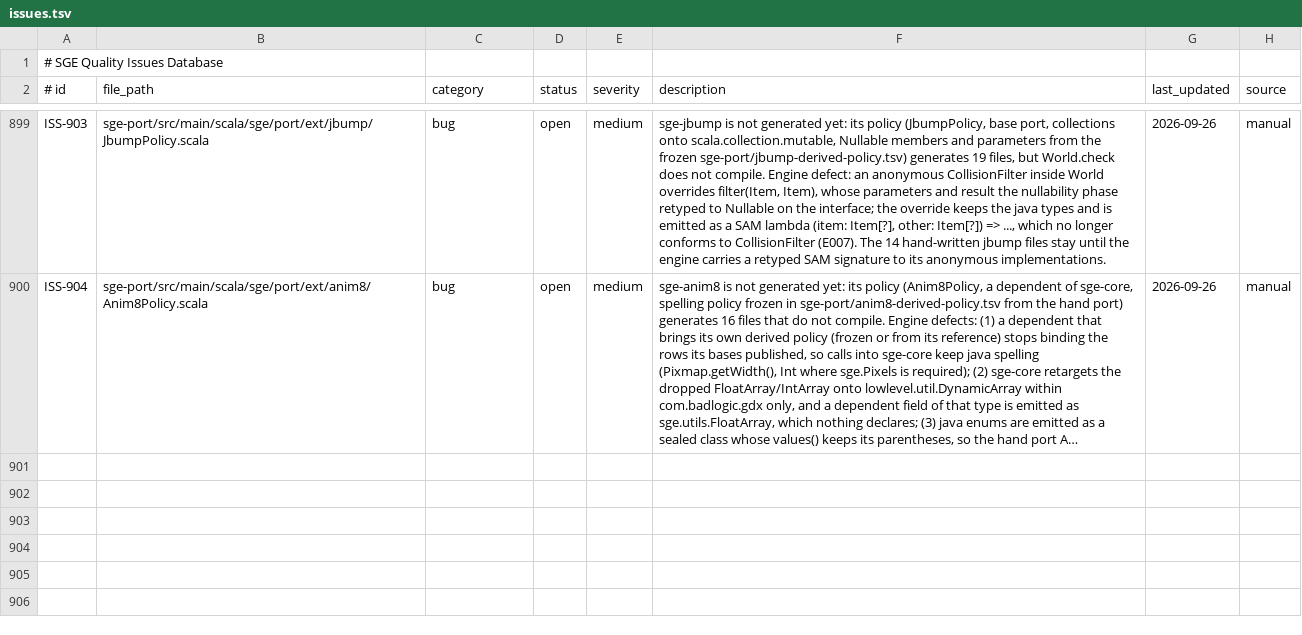
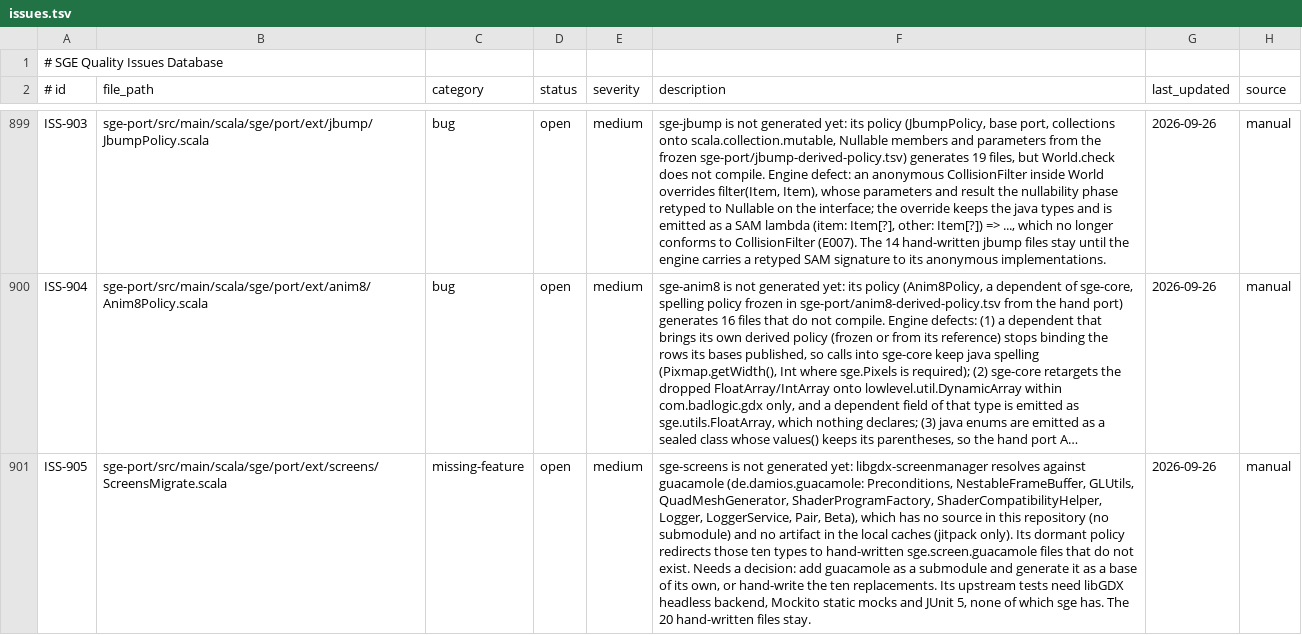
Before and after one commit to kubuszok/sge, a TSV file: .rescale/data/issues.tsv, drawn as a sheet; only a part is shown, gaps mark what is left out; long unchanged cells end in …; the diff covers the shown part only; the diff names each change by its address in the sheet, - before the commit and + after, or states it on an @@ line.

Commit message:
simple-graphs policy on sge's own paths, generation blocked by engine defects (hand-written graphs files 25 -> 25; screens 20 -> 20; ISS-905, ISS-906)
- SimpleGraphsPolicy (from the dormant simple-graphs main/test .conf files): base port, collections onto
  scala.collection.mutable, Array/BinaryHeap/NodeMap under sge.graphs.internal (Array as
  InternalArray, the package split declared), bean properties, parenless accessors and Nullable
  members from the frozen spelling policy (sge-port/graphs-derived-policy.tsv, derived from the hand
  port), and the upstream JUnit suite converted to MUnit against JUnit 4.12
- the generated sources do not compile: Comparator.comparing(Edge::getWeight) keeps the parentheses
  of an accessor the spelling policy made parenless, and java's AbstractCollection.isEmpty() overrides
  keep their parentheses against the support trait's parenless isEmpty; sge-graphs keeps its
  hand-written sources and is not wired to the generator
- screens is not attempted: its upstream resolves against guacamole, which has no source or artifact
  here (ISS-905)

```diff
--- a/.rescale/data/issues.tsv
+++ b/.rescale/data/issues.tsv
+row 901: ISS-905 | sge-port/src/main/scala/sge/port/ext/screens/ScreensMigrate.scala | missing-feature | open | medium | sge-screens is not generated yet: libgdx-screenmanager resolves against guacamole (de.damios.guacamole: Preconditions, NestableFrameBuffer, GLUtils, QuadMeshGenerator, ShaderProgramFactory, ShaderCompatibilityHelper, Logger, LoggerService, Pair, Beta), which has no source in this repository (no submodule) and no artifact in the local caches (jitpack only). Its dormant policy redirects those ten types to hand-written sge.screen.guacamole files that do not exist. Needs a decision: add guacamole as a submodule and generate it as a base of its own, or hand-write the ten replacements. Its upstream tests need libGDX headless backend, Mockito static mocks and JUnit 5, none of which sge has. The 20 hand-written files stay. | 2026-09-26 | manual
```
Also changed, not shown: 1 added row elsewhere in this file, 7 other files.
